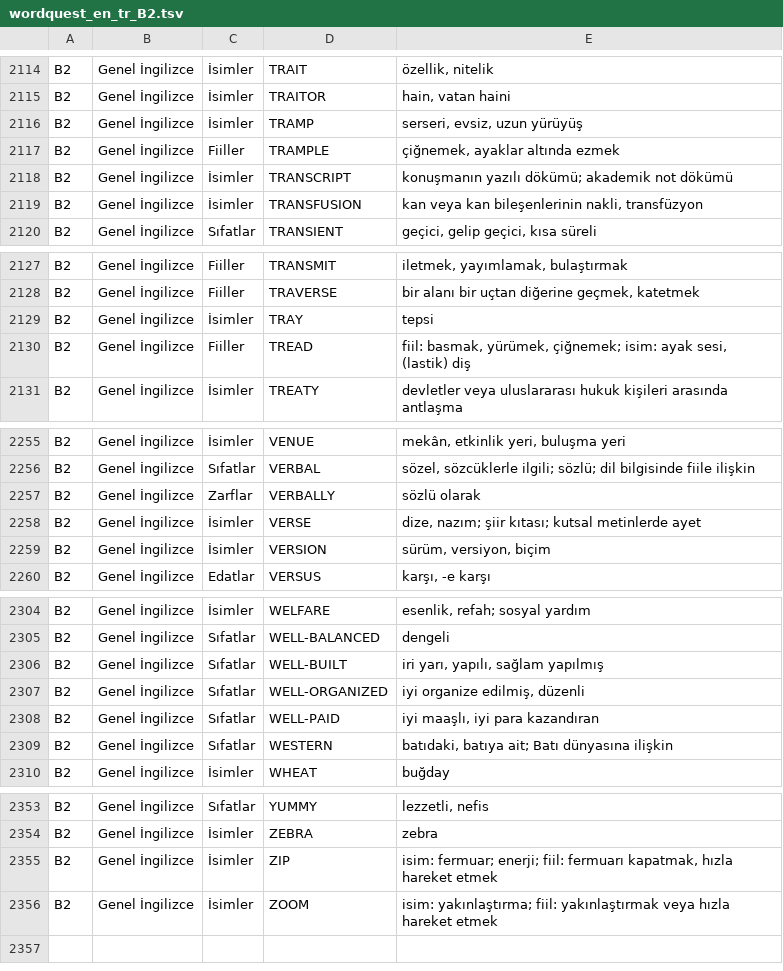
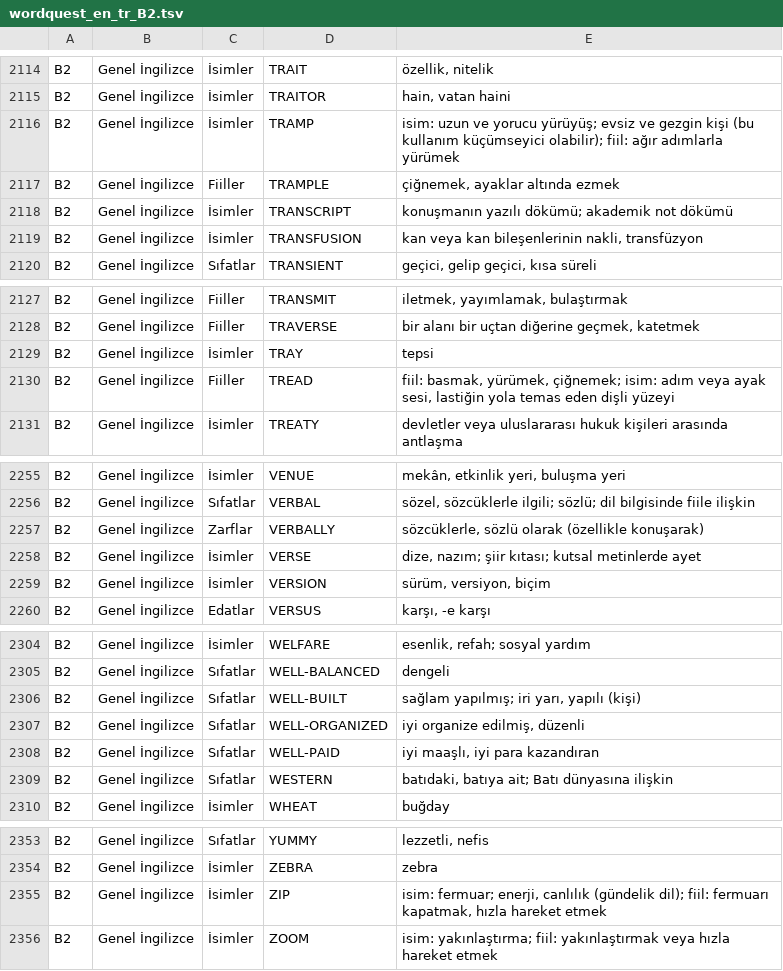
Before and after one commit to ineklemihribanse-design/WordQuestAI, a TSV file: tools/v175/content/wordquest_en_tr_B2.tsv, drawn as a sheet; only a part is shown, gaps mark what is left out; the diff covers the shown part only.

```diff
--- a/tools/v175/content/wordquest_en_tr_B2.tsv
+++ b/tools/v175/content/wordquest_en_tr_B2.tsv
@@ -2115,3 +2115,3 @@ B2	Genel İngilizce	İsimler	TRAIT	özellik, nitelik
 B2	Genel İngilizce	İsimler	TRAITOR	hain, vatan haini
-B2	Genel İngilizce	İsimler	TRAMP	serseri, evsiz, uzun yürüyüş
+B2	Genel İngilizce	İsimler	TRAMP	isim: uzun ve yorucu yürüyüş; evsiz ve gezgin kişi (bu kullanım küçümseyici olabilir); fiil: ağır adımlarla yürümek
 B2	Genel İngilizce	Fiiller	TRAMPLE	çiğnemek, ayaklar altında ezmek
@@ -2129,3 +2129,3 @@ B2	Genel İngilizce	Fiiller	TRAVERSE	bir alanı bir uçtan diğerine geçmek, ka
 B2	Genel İngilizce	İsimler	TRAY	tepsi
-B2	Genel İngilizce	Fiiller	TREAD	fiil: basmak, yürümek, çiğnemek; isim: ayak sesi, (lastik) diş
+B2	Genel İngilizce	Fiiller	TREAD	fiil: basmak, yürümek, çiğnemek; isim: adım veya ayak sesi, lastiğin yola temas eden dişli yüzeyi
 B2	Genel İngilizce	İsimler	TREATY	devletler veya uluslararası hukuk kişileri arasında antlaşma
@@ -2256,3 +2256,3 @@ B2	Genel İngilizce	İsimler	VENUE	mekân, etkinlik yeri, buluşma yeri
 B2	Genel İngilizce	Sıfatlar	VERBAL	sözel, sözcüklerle ilgili; sözlü; dil bilgisinde fiile ilişkin
-B2	Genel İngilizce	Zarflar	VERBALLY	sözlü olarak
+B2	Genel İngilizce	Zarflar	VERBALLY	sözcüklerle, sözlü olarak (özellikle konuşarak)
 B2	Genel İngilizce	İsimler	VERSE	dize, nazım; şiir kıtası; kutsal metinlerde ayet
@@ -2305,3 +2305,3 @@ B2	Genel İngilizce	İsimler	WELFARE	esenlik, refah; sosyal yardım
 B2	Genel İngilizce	Sıfatlar	WELL-BALANCED	dengeli
-B2	Genel İngilizce	Sıfatlar	WELL-BUILT	iri yarı, yapılı, sağlam yapılmış
+B2	Genel İngilizce	Sıfatlar	WELL-BUILT	sağlam yapılmış; iri yarı, yapılı (kişi)
 B2	Genel İngilizce	Sıfatlar	WELL-ORGANIZED	iyi organize edilmiş, düzenli
@@ -2354,3 +2354,3 @@ B2	Genel İngilizce	Sıfatlar	YUMMY	lezzetli, nefis
 B2	Genel İngilizce	İsimler	ZEBRA	zebra
-B2	Genel İngilizce	İsimler	ZIP	isim: fermuar; enerji; fiil: fermuarı kapatmak, hızla hareket etmek
+B2	Genel İngilizce	İsimler	ZIP	isim: fermuar; enerji, canlılık (gündelik dil); fiil: fermuarı kapatmak, hızla hareket etmek
 B2	Genel İngilizce	İsimler	ZOOM	isim: yakınlaştırma; fiil: yakınlaştırmak veya hızla hareket etmek
```
Also changed, not shown: 8 edited cells elsewhere in this file.
